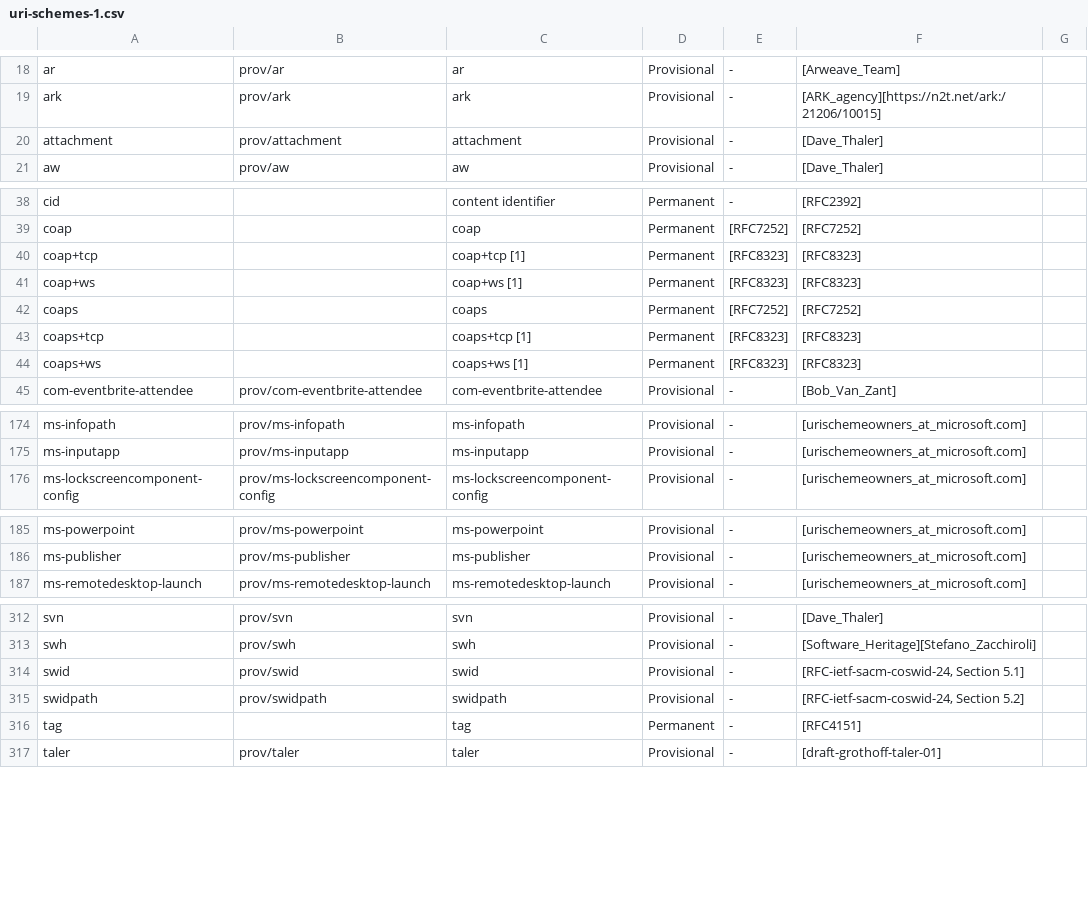
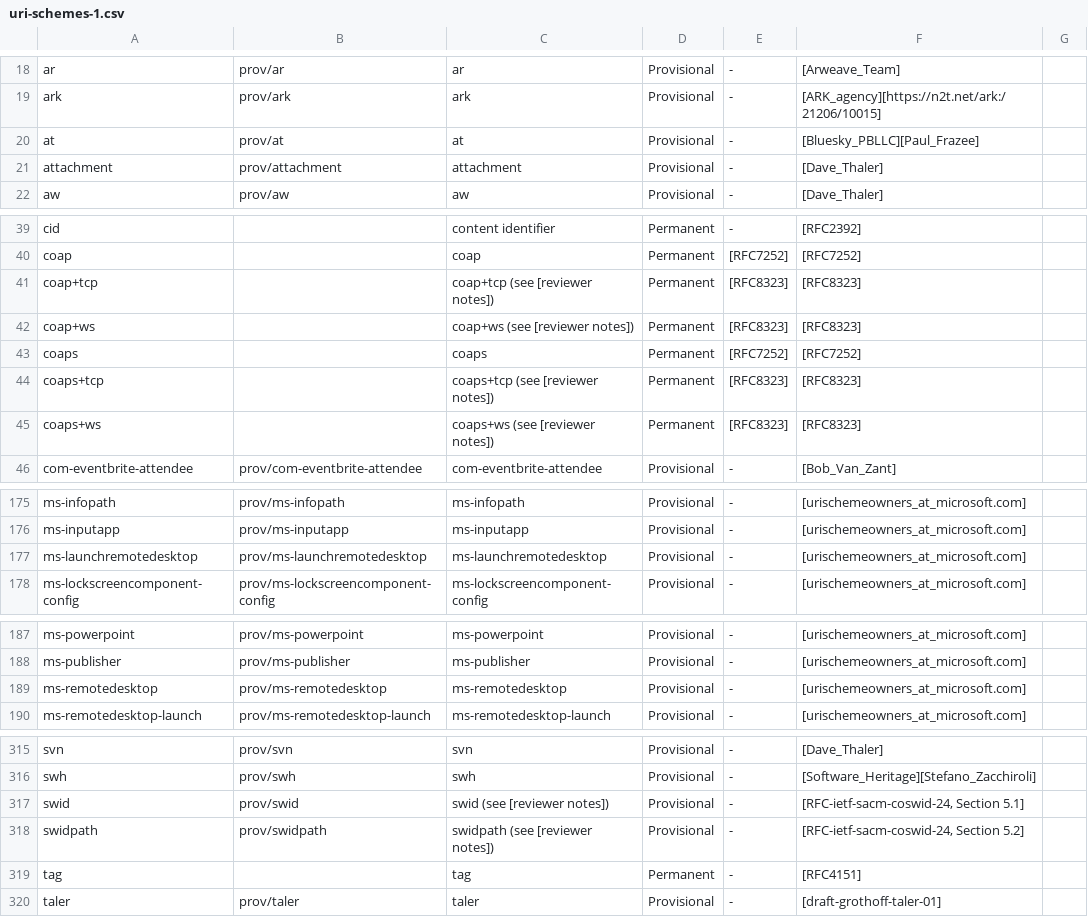
Before and after one commit to HellLord77/wallpyper, a CSV file: src/libs/urischemes/uri-schemes-1.csv, drawn as a sheet; only a part is shown, gaps mark what is left out; the diff covers the shown part only.

```diff
--- a/src/libs/urischemes/uri-schemes-1.csv
+++ b/src/libs/urischemes/uri-schemes-1.csv
@@ -19,2 +19,3 @@ ar,prov/ar,ar,Provisional,-,[Arweave_Team],
 ark,prov/ark,ark,Provisional,-,[ARK_agency][https://n2t.net/ark:/21206/10015],
+at,prov/at,at,Provisional,-,[Bluesky_PBLLC][Paul_Frazee],
 attachment,prov/attachment,attachment,Provisional,-,[Dave_Thaler],
@@ -39,7 +40,7 @@ cid,,content identifier,Permanent,-,[RFC2392],
 coap,,coap,Permanent,[RFC7252],[RFC7252],
-coap+tcp,,coap+tcp [1],Permanent,[RFC8323],[RFC8323],
-coap+ws,,coap+ws [1],Permanent,[RFC8323],[RFC8323],
+coap+tcp,,coap+tcp (see [reviewer notes]),Permanent,[RFC8323],[RFC8323],
+coap+ws,,coap+ws (see [reviewer notes]),Permanent,[RFC8323],[RFC8323],
 coaps,,coaps,Permanent,[RFC7252],[RFC7252],
-coaps+tcp,,coaps+tcp [1],Permanent,[RFC8323],[RFC8323],
-coaps+ws,,coaps+ws [1],Permanent,[RFC8323],[RFC8323],
+coaps+tcp,,coaps+tcp (see [reviewer notes]),Permanent,[RFC8323],[RFC8323],
+coaps+ws,,coaps+ws (see [reviewer notes]),Permanent,[RFC8323],[RFC8323],
 com-eventbrite-attendee,prov/com-eventbrite-attendee,com-eventbrite-attendee,Provisional,-,[Bob_Van_Zant],
@@ -175,2 +176,3 @@ ms-infopath,prov/ms-infopath,ms-infopath,Provisional,-,[urischemeowners_at_micro
 ms-inputapp,prov/ms-inputapp,ms-inputapp,Provisional,-,[urischemeowners_at_microsoft.com],
+ms-launchremotedesktop,prov/ms-launchremotedesktop,ms-launchremotedesktop,Provisional,-,[urischemeowners_at_microsoft.com],
 ms-lockscreencomponent-config,prov/ms-lockscreencomponent-config,ms-lockscreencomponent-config,Provisional,-,[urischemeowners_at_microsoft.com],
@@ -186,2 +188,3 @@ ms-powerpoint,prov/ms-powerpoint,ms-powerpoint,Provisional,-,[urischemeowners_at
 ms-publisher,prov/ms-publisher,ms-publisher,Provisional,-,[urischemeowners_at_microsoft.com],
+ms-remotedesktop,prov/ms-remotedesktop,ms-remotedesktop,Provisional,-,[urischemeowners_at_microsoft.com],
 ms-remotedesktop-launch,prov/ms-remotedesktop-launch,ms-remotedesktop-launch,Provisional,-,[urischemeowners_at_microsoft.com],
@@ -313,4 +316,4 @@ svn,prov/svn,svn,Provisional,-,[Dave_Thaler],
 swh,prov/swh,swh,Provisional,-,[Software_Heritage][Stefano_Zacchiroli],
-swid,prov/swid,swid,Provisional,-,"[RFC-ietf-sacm-coswid-24, Section 5.1]",
-swidpath,prov/swidpath,swidpath,Provisional,-,"[RFC-ietf-sacm-coswid-24, Section 5.2]",
+swid,prov/swid,swid (see [reviewer notes]),Provisional,-,"[RFC-ietf-sacm-coswid-24, Section 5.1]",
+swidpath,prov/swidpath,swidpath (see [reviewer notes]),Provisional,-,"[RFC-ietf-sacm-coswid-24, Section 5.2]",
 tag,,tag,Permanent,-,[RFC4151],
```
Also changed, not shown: 2 edited cells elsewhere in this file, 8 other files.
